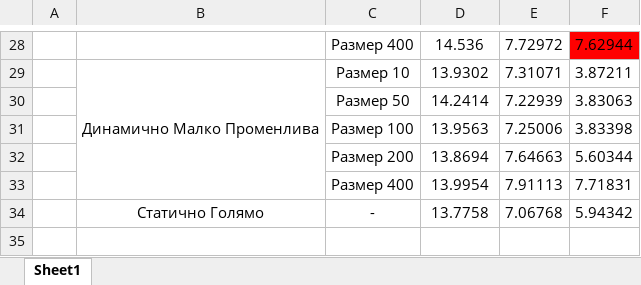
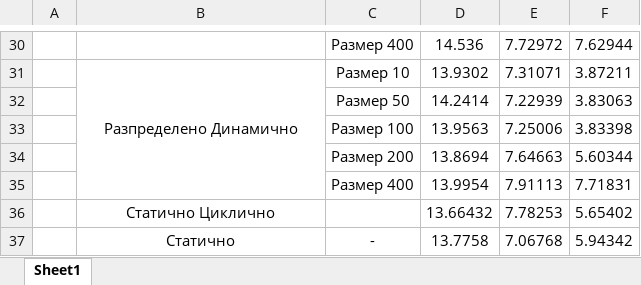
Before and after one commit to radkotoktv/Mandelbrot_Set, an Excel workbook: Data.xlsx, sheet Sheet1, drawn as a sheet; only a part is shown, gaps mark what is left out; values as stored, in another font and other column widths than the file's, no borders; addresses are those after the commit; the diff covers the shown part only; the diff names each change by its address in the sheet, - before the commit and + after, or states it on an @@ line.

```diff
--- a/Data.xlsx (sheet Sheet1)
+++ b/Data.xlsx (sheet Sheet1)
-F30 fill: #FF0000
+F30 fill: none
-B31: Динамично Малко Променлива
+B31: Разпределено Динамично
+row 36:  | Статично Циклично |  | 13.66432 | 7.78253 | 5.65402
-B37: Статично Голямо
+B37: Статично
```
Also changed, not shown: 2 added rows, 7 edited cells and cell formats elsewhere in this sheet, 9 other files.
